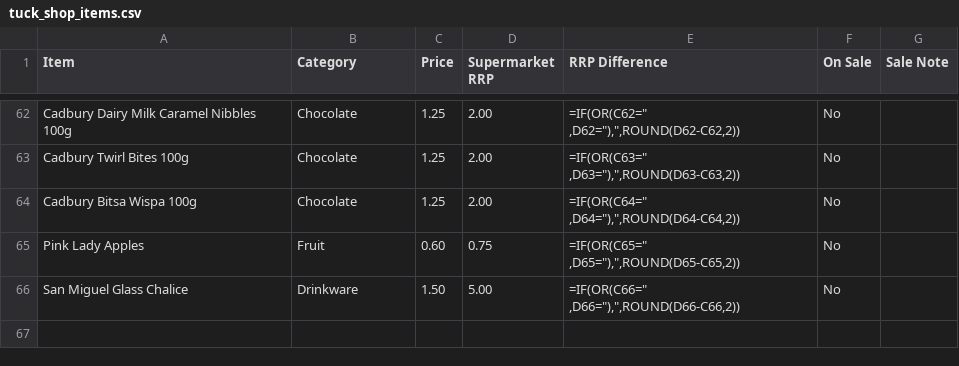
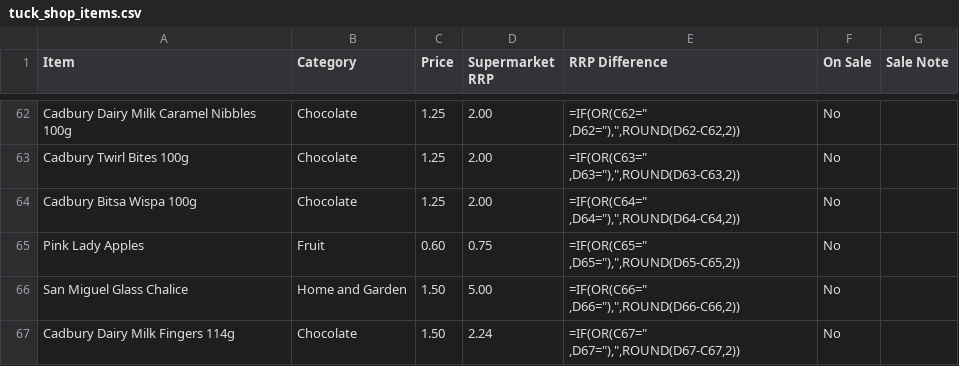
Before and after one commit to deanoooh/Tuck-Shop, a CSV file: tuck_shop_items.csv, drawn as a sheet; only a part is shown, gaps mark what is left out.

Commit message:
Update tuck_shop_items.csv

```diff
--- a/tuck_shop_items.csv
+++ b/tuck_shop_items.csv
@@ -65,2 +65,3 @@ Cadbury Bitsa Wispa 100g,Chocolate,1.25,2.00,"=IF(OR(C64="" ,D64=""),"",ROUND(D6
 Pink Lady Apples,Fruit,0.60,0.75,"=IF(OR(C65="" ,D65=""),"",ROUND(D65-C65,2))",No,
-San Miguel Glass Chalice,Drinkware,1.50,5.00,"=IF(OR(C66="" ,D66=""),"",ROUND(D66-C66,2))",No,
+San Miguel Glass Chalice,Home and Garden,1.50,5.00,"=IF(OR(C66="" ,D66=""),"",ROUND(D66-C66,2))",No,
+Cadbury Dairy Milk Fingers 114g,Chocolate,1.50,2.24,"=IF(OR(C67="" ,D67=""),"",ROUND(D67-C67,2))",No,
```
